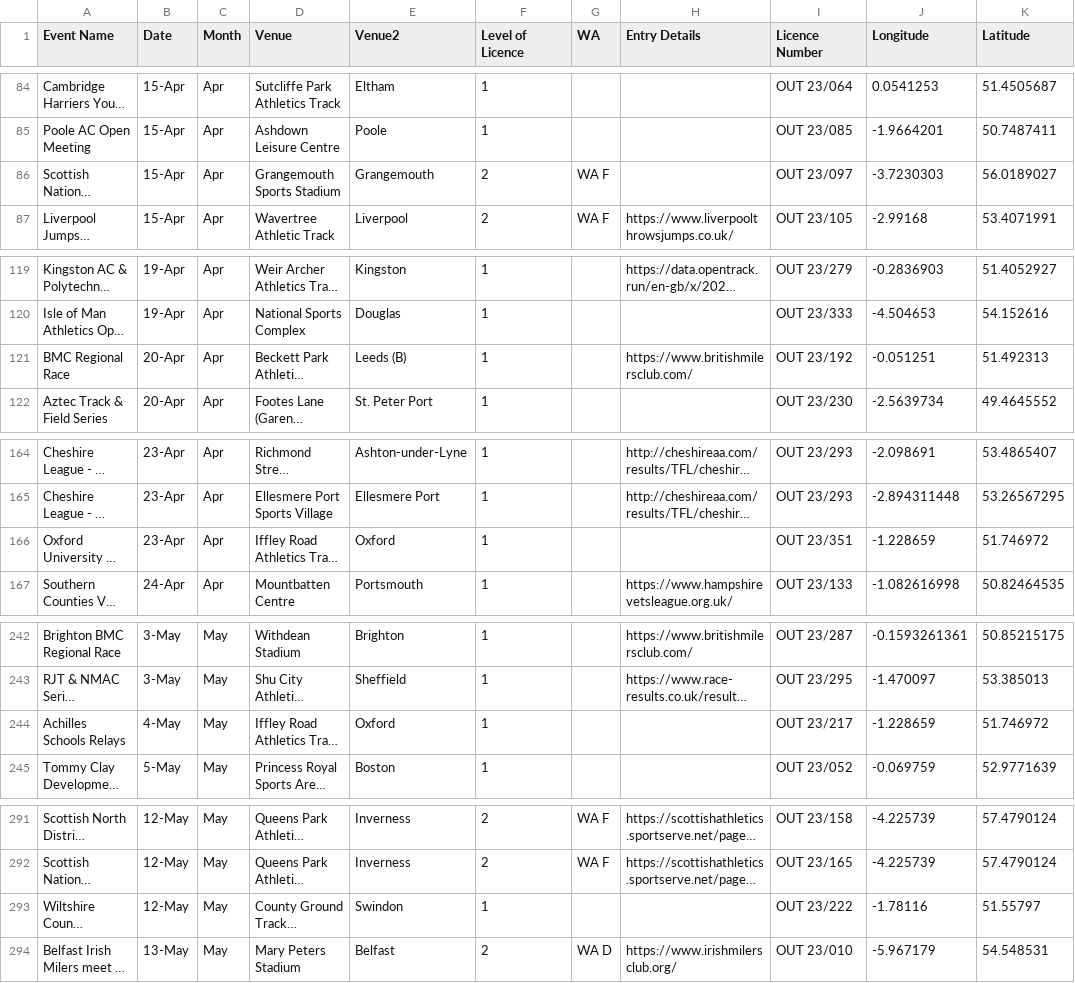
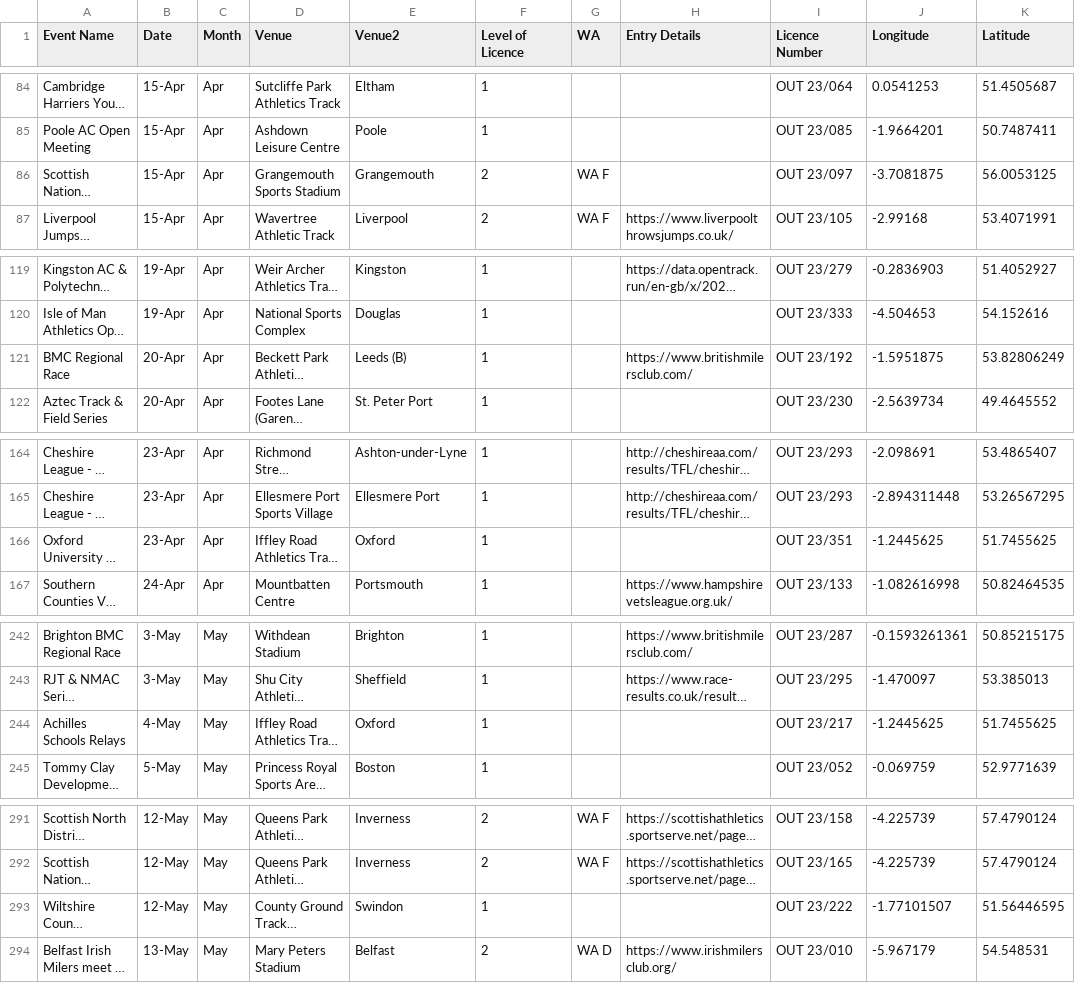
Before and after one commit to alxwaugh/trackmeetfinder, a CSV file: Meets.csv, drawn as a sheet; only a part is shown, gaps mark what is left out; long unchanged cells end in …; the diff covers the shown part only; the diff names each change by its address in the sheet, - before the commit and + after, or states it on an @@ line.

```diff
--- a/Meets.csv
+++ b/Meets.csv
-J86 (Longitude): -3.7230303
+J86 (Longitude): -3.7081875
-K86 (Latitude): 56.0189027
+K86 (Latitude): 56.0053125
-J121 (Longitude): -0.051251
+J121 (Longitude): -1.5951875
-K121 (Latitude): 51.492313
+K121 (Latitude): 53.82806249
-J166 (Longitude): -1.228659
+J166 (Longitude): -1.2445625
-K166 (Latitude): 51.746972
+K166 (Latitude): 51.7455625
-J244 (Longitude): -1.228659
+J244 (Longitude): -1.2445625
-K244 (Latitude): 51.746972
+K244 (Latitude): 51.7455625
-J293 (Longitude): -1.78116
+J293 (Longitude): -1.77101507
-K293 (Latitude): 51.55797
+K293 (Latitude): 51.56446595
```
Also changed, not shown: 1 added row and 60 edited cells elsewhere in this file.
